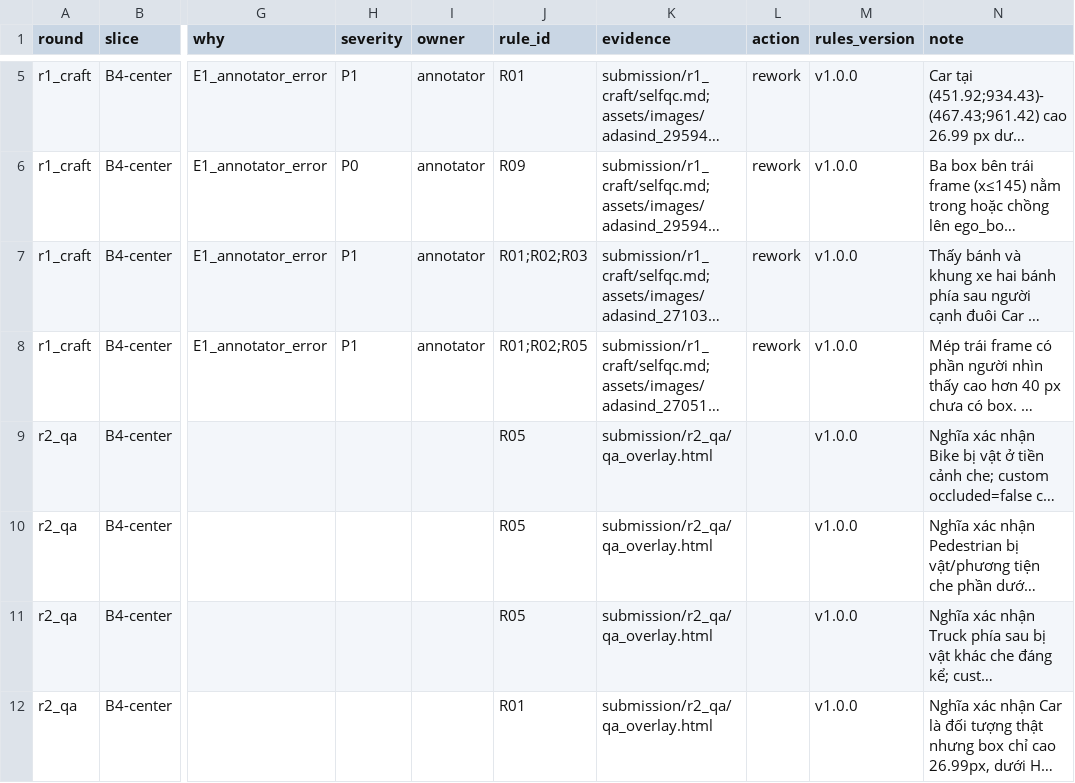
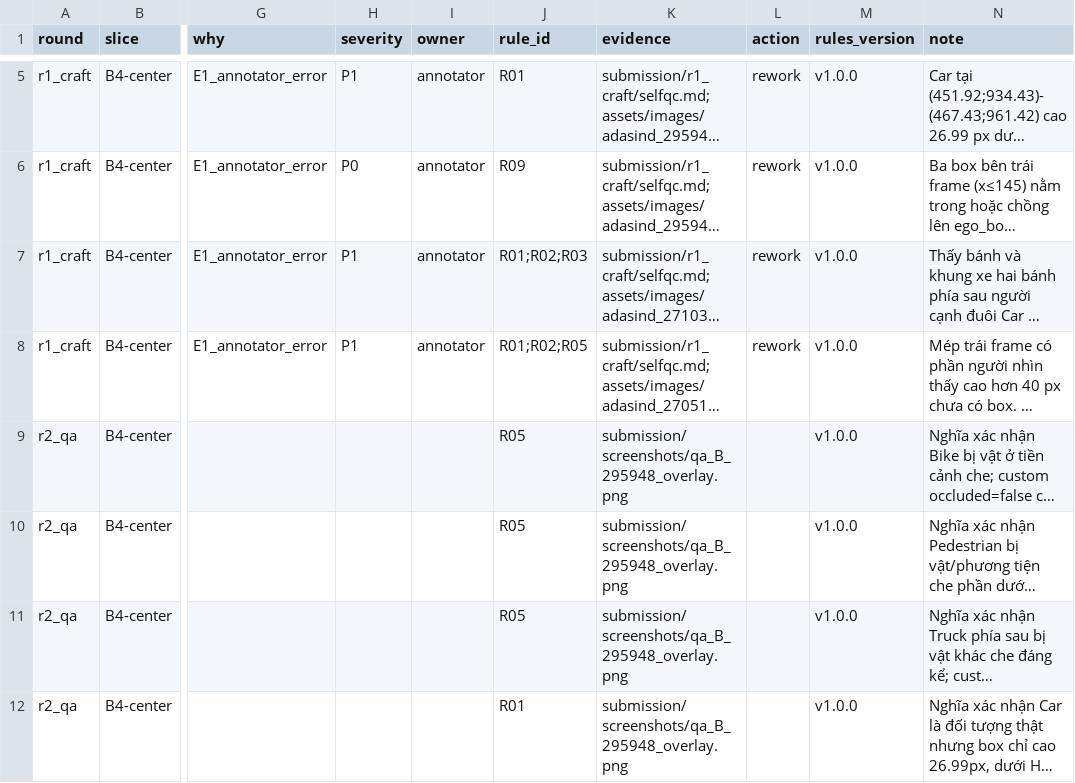
Before and after one commit to DTKien2005/Day11-SVM360-Fisheye-Lab-Student, a CSV file: submission/findings.csv, drawn as a sheet; only a part is shown, gaps mark what is left out; long unchanged cells end in …; the diff names each change by its address in the sheet, - before the commit and + after, or states it on an @@ line.

Commit message:
docs(qa): finalize B review with screenshot evidence

```diff
--- a/submission/findings.csv
+++ b/submission/findings.csv
-K9:K12 (evidence): submission/r2_qa/qa_overlay.html
+K9:K12 (evidence): submission/screenshots/qa_B_295948_overlay.png
```
Also changed, not shown: 3 other files.
